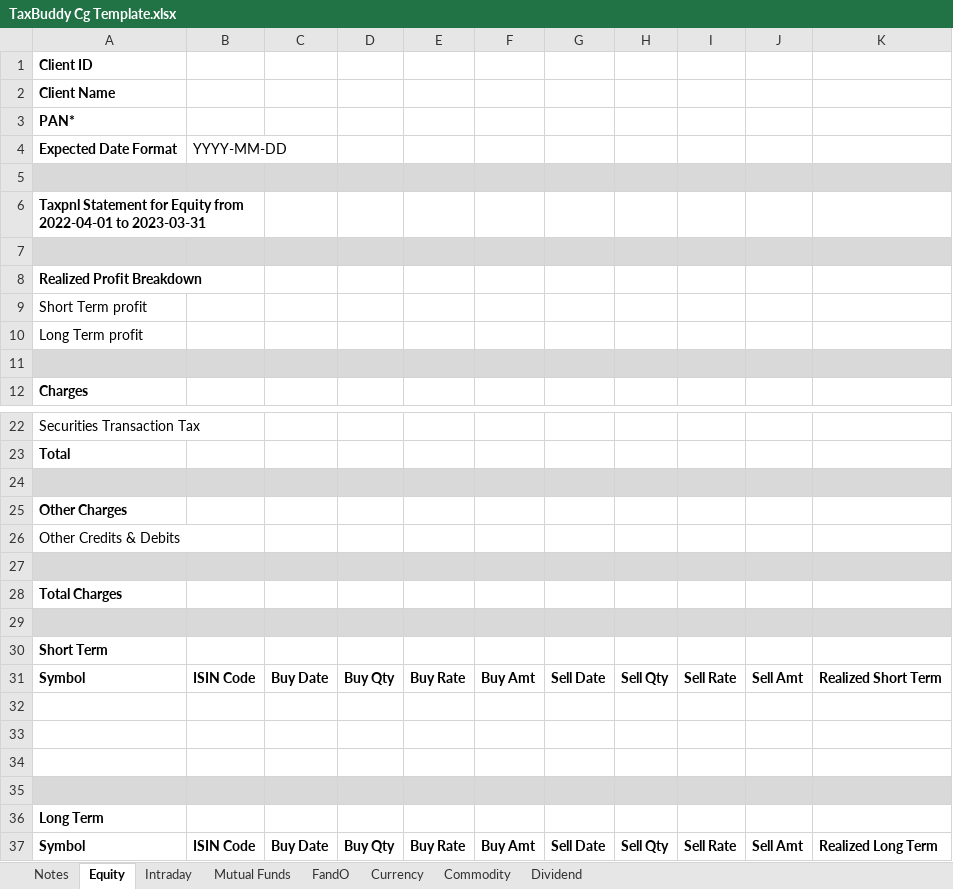
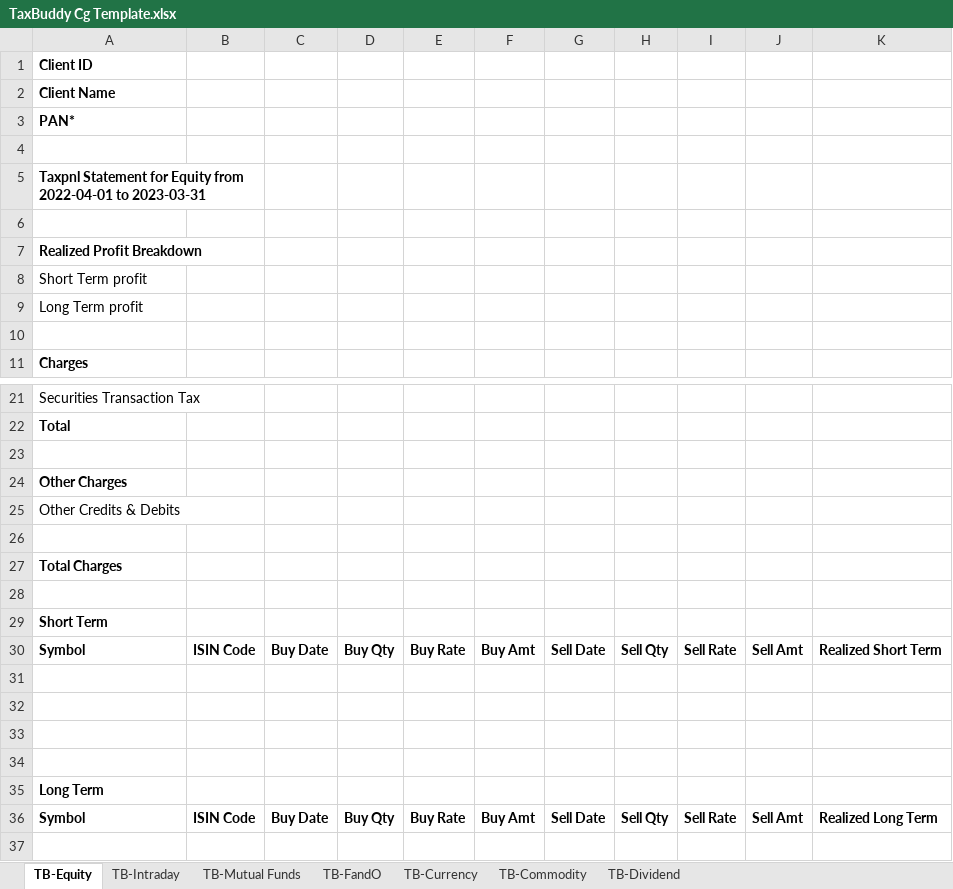
Before and after one commit to subham01taxbuddy/subham01taxbuddy, an Excel workbook: src/assets/files/TaxBuddy Cg Template.xlsx, sheet TB-Equity, drawn as a sheet; only a part is shown, gaps mark what is left out; values as stored, in another font and other column widths than the file's, no borders; charts and pictures not drawn; removed rows and columns are numbered as before the commit, all else as after; the diff names each change by its address in the sheet, - before the commit and + after, or states it on an @@ line.

```diff
--- a/src/assets/files/TaxBuddy Cg Template.xlsx (sheet TB-Equity)
+++ b/src/assets/files/TaxBuddy Cg Template.xlsx (sheet TB-Equity)
-sheet tab: Equity
+sheet tab: TB-Equity
-sheet tab: Intraday
+sheet tab: TB-Intraday
-sheet tab: Mutual Funds
+sheet tab: TB-Mutual Funds
-sheet tab: FandO
+sheet tab: TB-FandO
-sheet tab: Currency
+sheet tab: TB-Currency
-sheet tab: Commodity
+sheet tab: TB-Commodity
-sheet tab: Dividend
+sheet tab: TB-Dividend
-sheet tab: Notes
-row 4: Expected Date Format | YYYY-MM-DD
-A4:K4 fill: #D9D9D9
+A4:K4 fill: none
-A6:K6 fill: #D9D9D9
+A6:K6 fill: none
-A10:K10 fill: #D9D9D9
+A10:K10 fill: none
-A23:K23 fill: #D9D9D9
+A23:K23 fill: none
-A26:K26 fill: #D9D9D9
+A26:K26 fill: none
-A28:K28 fill: #D9D9D9
+A28:K28 fill: none
-A34:K34 fill: #D9D9D9
+A34:K34 fill: none
```
Also changed, not shown: sheet TB-Intraday, sheet TB-FandO, sheet TB-Currency, sheet TB-Commodity, sheet TB-Mutual Funds, sheet TB-Dividend, charts or pictures, 3 other files.
